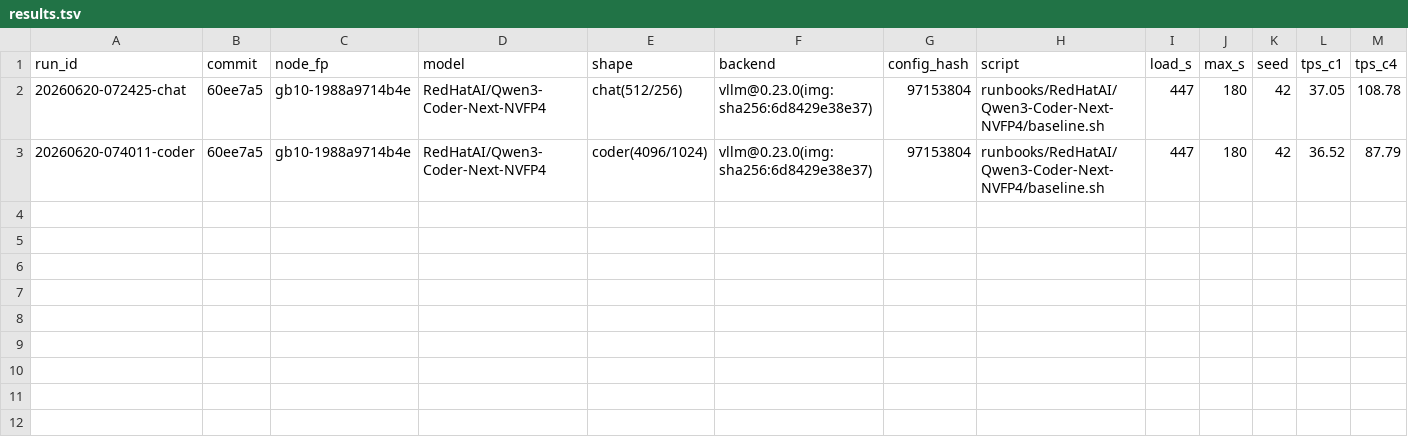
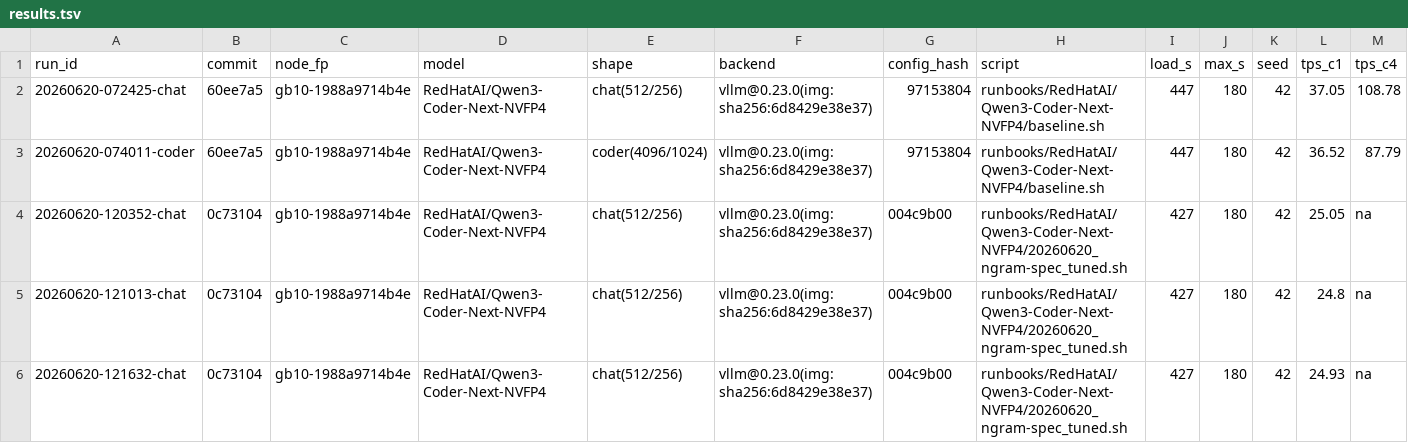
Before and after one commit to josephkern/autohomelab, a TSV file: results/gb10-1988a9714b4e/RedHatAI/Qwen3-Coder-Next-NVFP4/results.tsv, drawn as a sheet; only a part is shown; rows hold the shown columns only; the diff names each change by its address in the sheet, - before the commit and + after, or states it on an @@ line.

```diff
--- a/results/gb10-1988a9714b4e/RedHatAI/Qwen3-Coder-Next-NVFP4/results.tsv
+++ b/results/gb10-1988a9714b4e/RedHatAI/Qwen3-Coder-Next-NVFP4/results.tsv
+row 4: 20260620-120352-chat | 0c73104 | gb10-1988a9714b4e | RedHatAI/Qwen3-Coder-Next-NVFP4 | chat(512/256) | vllm@0.23.0(img:sha256:6d8429e38e37) | 004c9b00 | runbooks/RedHatAI/Qwen3-Coder-Next-NVFP4/20260620_ngram-spec_tuned.sh | 427 | 180 | 42 | 25.05 | na
+row 5: 20260620-121013-chat | 0c73104 | gb10-1988a9714b4e | RedHatAI/Qwen3-Coder-Next-NVFP4 | chat(512/256) | vllm@0.23.0(img:sha256:6d8429e38e37) | 004c9b00 | runbooks/RedHatAI/Qwen3-Coder-Next-NVFP4/20260620_ngram-spec_tuned.sh | 427 | 180 | 42 | 24.8 | na
+row 6: 20260620-121632-chat | 0c73104 | gb10-1988a9714b4e | RedHatAI/Qwen3-Coder-Next-NVFP4 | chat(512/256) | vllm@0.23.0(img:sha256:6d8429e38e37) | 004c9b00 | runbooks/RedHatAI/Qwen3-Coder-Next-NVFP4/20260620_ngram-spec_tuned.sh | 427 | 180 | 42 | 24.93 | na
```
Also changed, not shown: 1 other file.
